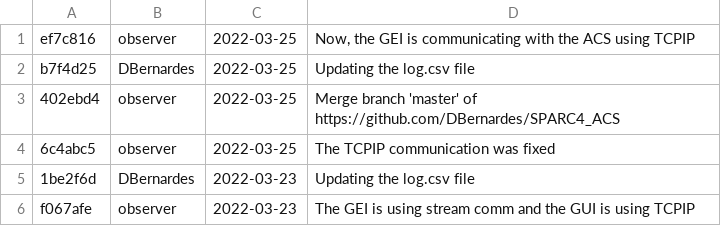
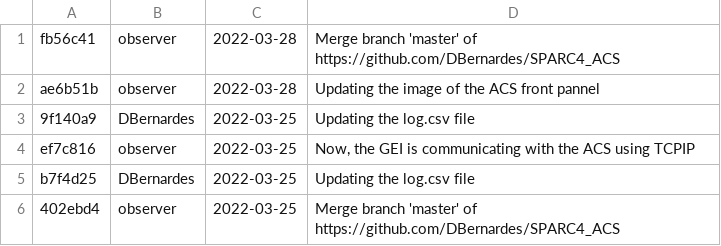
Before and after one commit to DBernardes/S4CCS, a CSV file: log.csv, drawn as a sheet; only a part is shown; the shorter side is filled out with more unchanged rows.

Commit message:
Updating the log.csv file

```diff
--- a/log.csv
+++ b/log.csv
@@ -1 +1,4 @@
+fb56c41; observer; 2022-03-28; Merge branch 'master' of https://github.com/DBernardes/SPARC4_ACS
+ae6b51b; observer; 2022-03-28; Updating the image of the ACS front pannel
+9f140a9; DBernardes; 2022-03-25; Updating the log.csv file
 ef7c816; observer; 2022-03-25; Now, the GEI is communicating with the ACS using TCPIP
```
